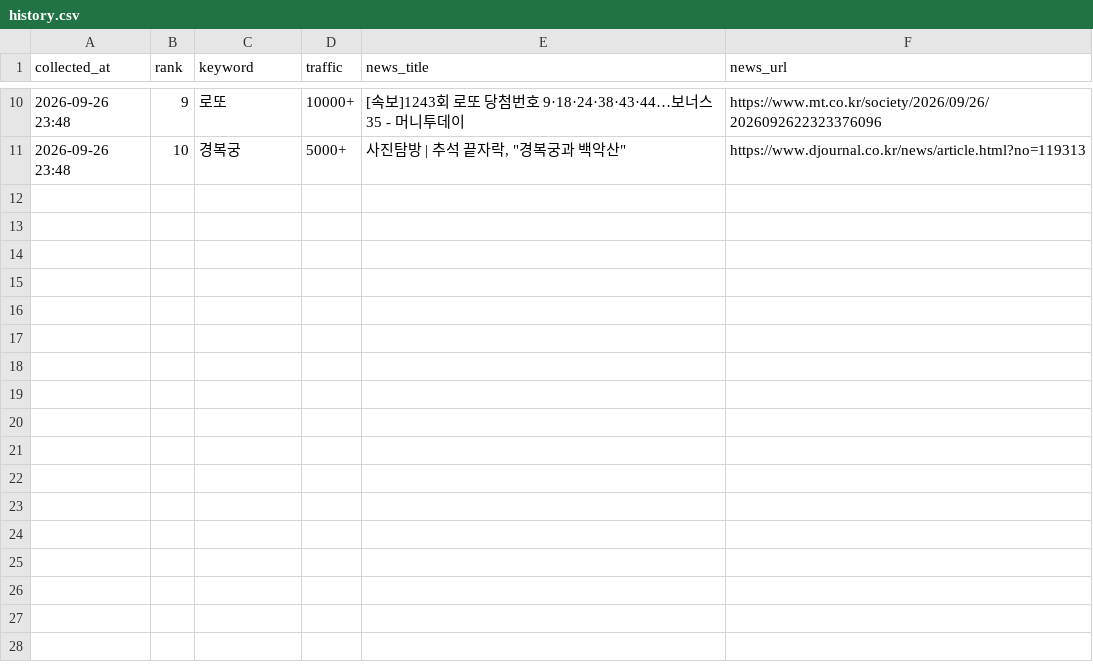
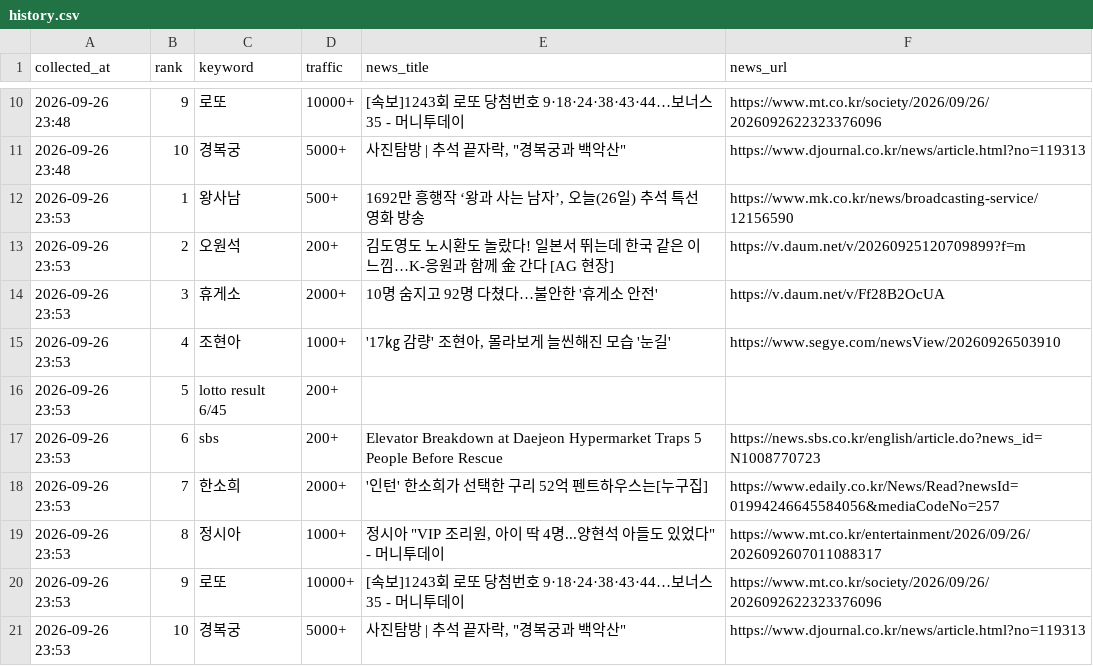
Before and after one commit to sulllll/claude_cloud, a CSV file: site/data/history.csv, drawn as a sheet; only a part is shown, gaps mark what is left out; the diff names each change by its address in the sheet, - before the commit and + after, or states it on an @@ line.

```diff
--- a/site/data/history.csv
+++ b/site/data/history.csv
+row 12: 2026-09-26 23:53 | 1 | 왕사남 | 500+ | 1692만 흥행작 ‘왕과 사는 남자’, 오늘(26일) 추석 특선 영화 방송 | https://www.mk.co.kr/news/broadcasting-service/12156590
+row 13: 2026-09-26 23:53 | 2 | 오원석 | 200+ | 김도영도 노시환도 놀랐다! 일본서 뛰는데 한국 같은 이 느낌…K-응원과 함께 金 간다 [AG 현장] | https://v.daum.net/v/20260925120709899?f=m
+row 14: 2026-09-26 23:53 | 3 | 휴게소 | 2000+ | 10명 숨지고 92명 다쳤다…불안한 '휴게소 안전' | https://v.daum.net/v/Ff28B2OcUA
+row 15: 2026-09-26 23:53 | 4 | 조현아 | 1000+ | '17㎏ 감량' 조현아, 몰라보게 늘씬해진 모습 '눈길' | https://www.segye.com/newsView/20260926503910
+row 16: 2026-09-26 23:53 | 5 | lotto result 6/45 | 200+
+row 17: 2026-09-26 23:53 | 6 | sbs | 200+ | Elevator Breakdown at Daejeon Hypermarket Traps 5 People Before Rescue | https://news.sbs.co.kr/english/article.do?news_id=N1008770723
+row 18: 2026-09-26 23:53 | 7 | 한소희 | 2000+ | '인턴' 한소희가 선택한 구리 52억 펜트하우스는[누구집] | https://www.edaily.co.kr/News/Read?newsId=01994246645584056&mediaCodeNo=257
+row 19: 2026-09-26 23:53 | 8 | 정시아 | 1000+ | 정시아 "VIP 조리원, 아이 딱 4명...양현석 아들도 있었다" - 머니투데이 | https://www.mt.co.kr/entertainment/2026/09/26/2026092607011088317
+row 20: 2026-09-26 23:53 | 9 | 로또 | 10000+ | [속보]1243회 로또 당첨번호 9·18·24·38·43·44…보너스 35 - 머니투데이 | https://www.mt.co.kr/society/2026/09/26/2026092622323376096
+row 21: 2026-09-26 23:53 | 10 | 경복궁 | 5000+ | 사진탐방 | 추석 끝자락, "경복궁과 백악산" | https://www.djournal.co.kr/news/article.html?no=119313
```
Also changed, not shown: 2 other files.
